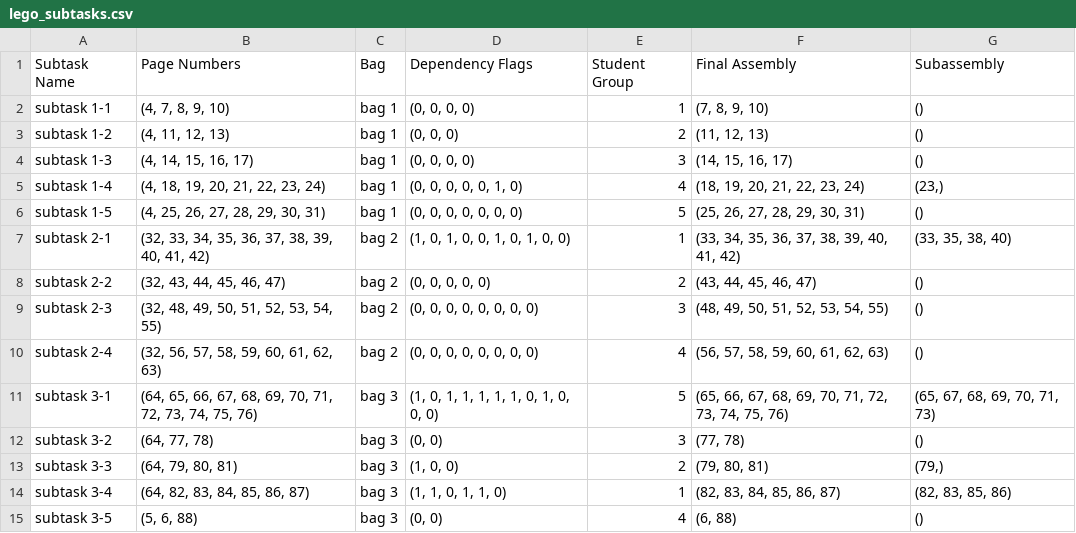
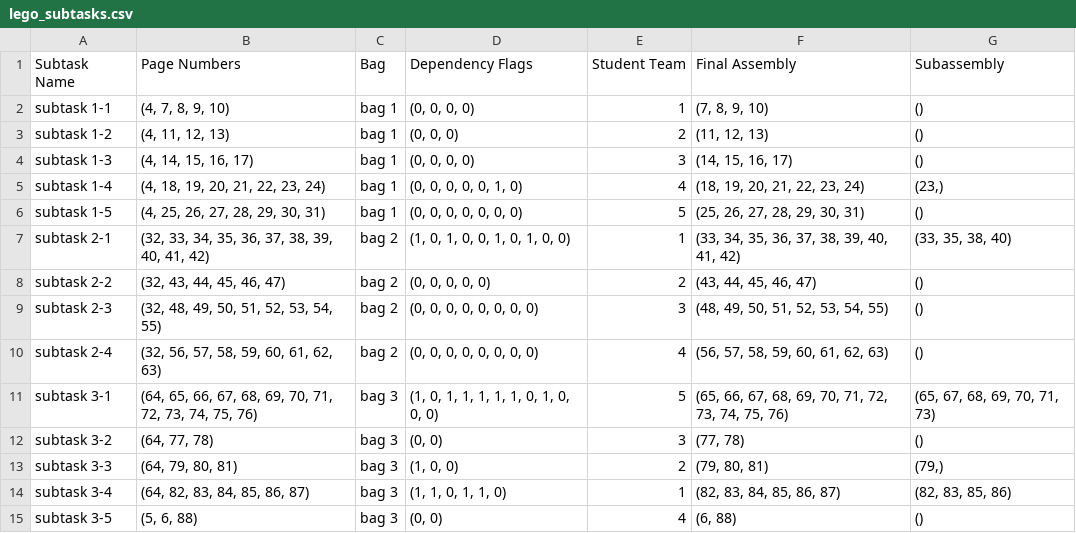
Before and after one commit to lixingyu429/lego-instruction-app-template, a CSV file: lego_subtasks.csv, drawn as a sheet.

Commit message:
Add files via upload

```diff
--- a/lego_subtasks.csv
+++ b/lego_subtasks.csv
@@ -1,2 +1,2 @@
-Subtask Name,Page Numbers,Bag,Dependency Flags,Student Group,Final Assembly,Subassembly
+Subtask Name,Page Numbers,Bag,Dependency Flags,Student Team,Final Assembly,Subassembly
 subtask 1-1,"(4, 7, 8, 9, 10)",bag 1,"(0, 0, 0, 0)",1,"(7, 8, 9, 10)",()
```
